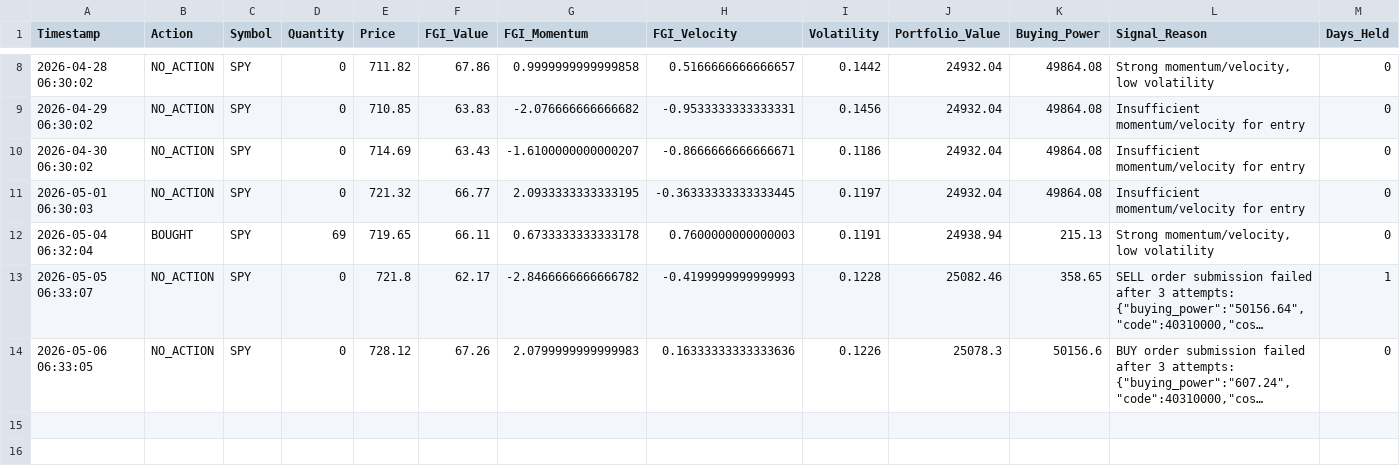
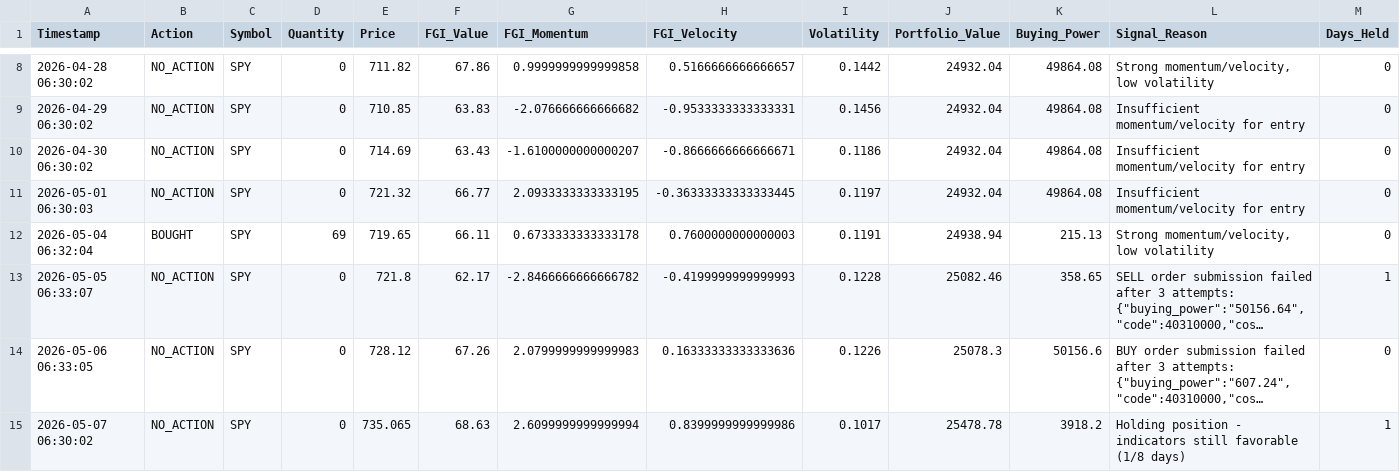
Before and after one commit to Vatmuri2/feargreed, a CSV file: trading_log_BOD.csv, drawn as a sheet; only a part is shown, gaps mark what is left out; long unchanged cells end in …; the diff names each change by its address in the sheet, - before the commit and + after, or states it on an @@ line.

```diff
--- a/trading_log_BOD.csv
+++ b/trading_log_BOD.csv
+row 15: 2026-05-07 06:30:02 | NO_ACTION | SPY | 0 | 735.065 | 68.63 | 2.6099999999999994 | 0.8399999999999986 | 0.1017 | 25478.78 | 3918.2 | Holding position - indicators still favorable (1/8 days) | 1
```
Also changed, not shown: datasets/fear_greed_forward_test_afternoon.csv, datasets/fear_greed_forward_test_morning.csv, 1 other file.
